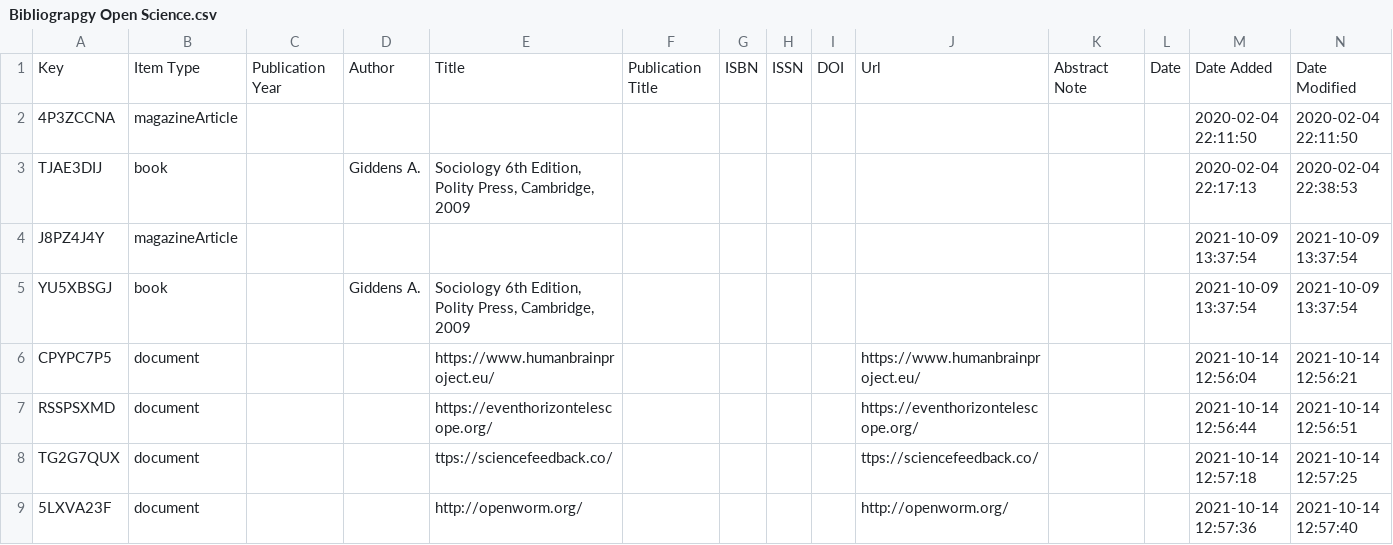
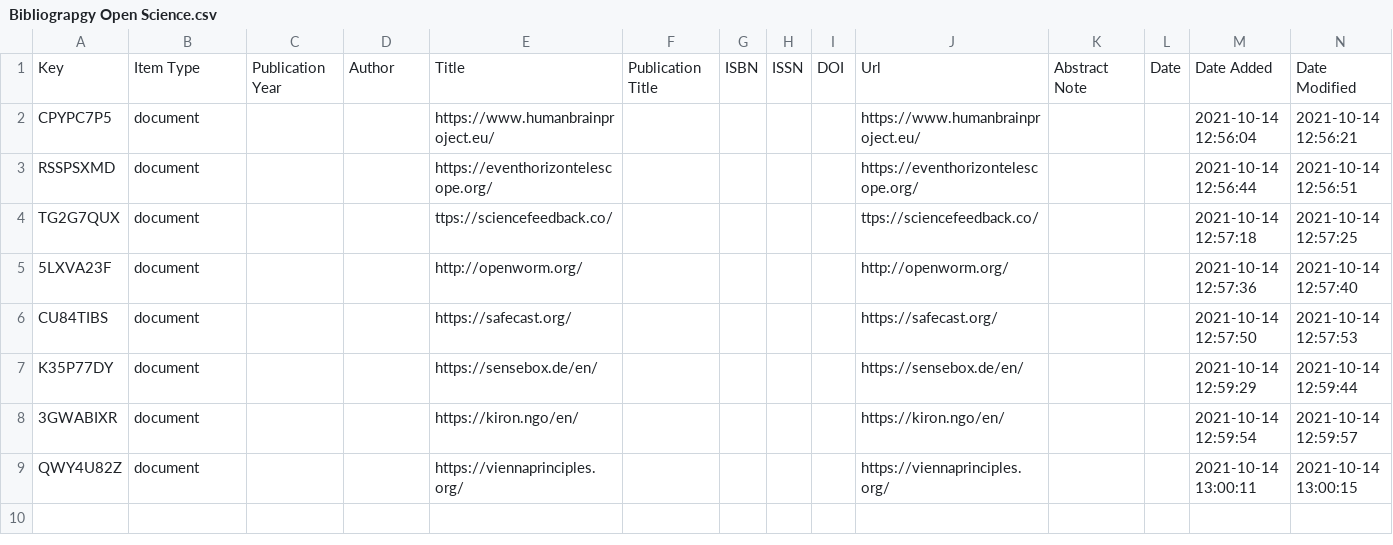
Before and after one commit to dosvidaria/OpenScience---2021-2022, a CSV file: Bibliograpgy Open Science.csv, drawn as a sheet; only a part is shown; the shorter side is filled out with more unchanged rows; rows hold the shown columns only; the diff names each change by its address in the sheet, - before the commit and + after, or states it on an @@ line.

Commit message:
Update Bibliograpgy Open Science.csv

```diff
--- a/Bibliograpgy Open Science.csv
+++ b/Bibliograpgy Open Science.csv
-row 2: 4P3ZCCNA | magazineArticle |  |  |  |  |  |  |  |  |  |  | 2020-02-04 22:11:50 | 2020-02-04 22:11:50
-row 3: TJAE3DIJ | book |  | Giddens A. | Sociology 6th Edition, Polity Press, Cambridge, 2009 |  |  |  |  |  |  |  | 2020-02-04 22:17:13 | 2020-02-04 22:38:53
-row 4: J8PZ4J4Y | magazineArticle |  |  |  |  |  |  |  |  |  |  | 2021-10-09 13:37:54 | 2021-10-09 13:37:54
-row 5: YU5XBSGJ | book |  | Giddens A. | Sociology 6th Edition, Polity Press, Cambridge, 2009 |  |  |  |  |  |  |  | 2021-10-09 13:37:54 | 2021-10-09 13:37:54
```
